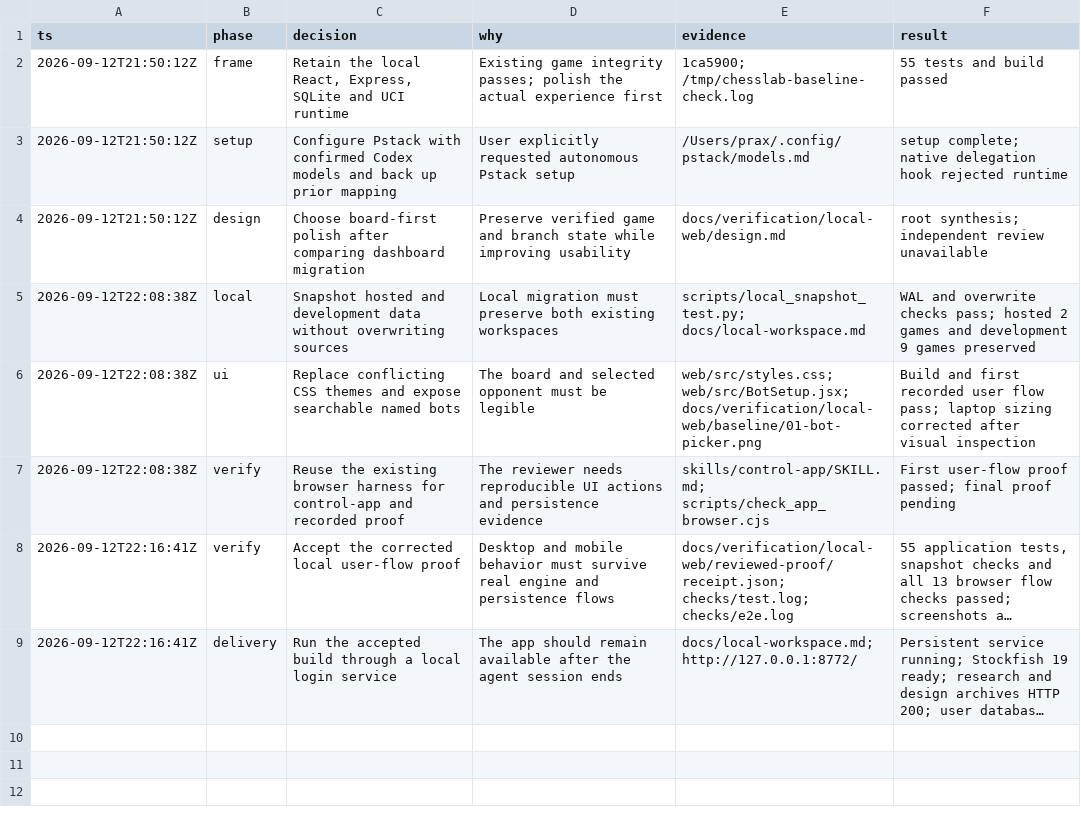
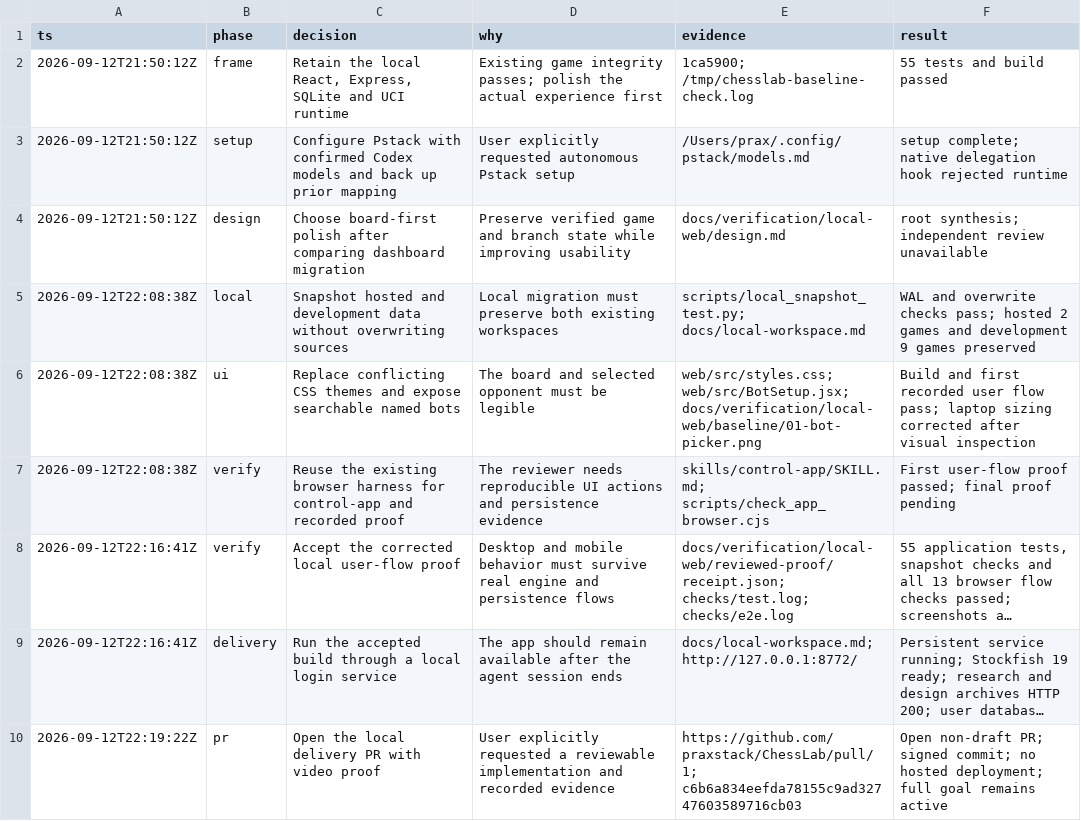
Before and after one commit to praxstack/ChessLab, a TSV file: docs/verification/local-web/decisions.tsv, drawn as a sheet; long unchanged cells end in …; the diff names each change by its address in the sheet, - before the commit and + after, or states it on an @@ line.

Commit message:
Record local delivery PR and completed verification milestone

```diff
--- a/docs/verification/local-web/decisions.tsv
+++ b/docs/verification/local-web/decisions.tsv
+row 10: 2026-09-12T22:19:22Z | pr | Open the local delivery PR with video proof | User explicitly requested a reviewable implementation and recorded evidence | https://github.com/praxstack/ChessLab/pull/1; c6b6a834eefda78155c9ad32747603589716cb03 | Open non-draft PR; signed commit; no hosted deployment; full goal remains active
```
Also changed, not shown: 2 other files.
